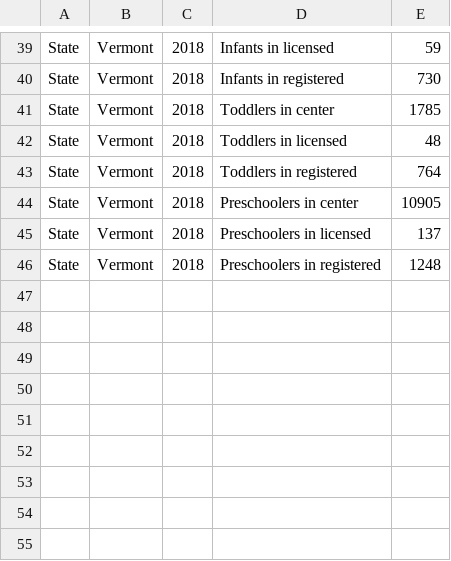
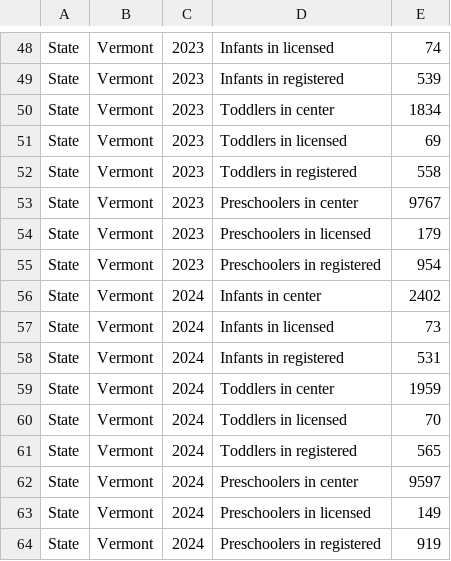
Before and after one commit to vermontkidsdata-org/vermontkidsdata-app, a CSV file: data/regulatedchildcare.csv, drawn as a sheet; only a part is shown, gaps mark what is left out; addresses are those after the commit; the diff covers the shown part only; the diff names each change by its address in the sheet, - before the commit and + after, or states it on an @@ line.

```diff
--- a/data/regulatedchildcare.csv
+++ b/data/regulatedchildcare.csv
-C48:C55: 2018
+C48:C55: 2023
-E48: 59
+E48: 74
-E49: 730
+E49: 539
-E50: 1785
+E50: 1834
-E51: 48
+E51: 69
-E52: 764
+E52: 558
-E53: 10905
+E53: 9767
-E54: 137
+E54: 179
-E55: 1248
+E55: 954
+row 56: State | Vermont | 2024 | Infants in center | 2402
+row 57: State | Vermont | 2024 | Infants in licensed | 73
+row 58: State | Vermont | 2024 | Infants in registered | 531
+row 59: State | Vermont | 2024 | Toddlers in center | 1959
+row 60: State | Vermont | 2024 | Toddlers in licensed | 70
+row 61: State | Vermont | 2024 | Toddlers in registered | 565
+row 62: State | Vermont | 2024 | Preschoolers in center | 9597
+row 63: State | Vermont | 2024 | Preschoolers in licensed | 149
+row 64: State | Vermont | 2024 | Preschoolers in registered | 919
```
Also changed, not shown: 10 added rows, 1 removed row, 18 moved rows and 26 edited cells elsewhere in this file, data/child_population_u10.csv, data/fbc_cost_living.csv, 21 other files.
